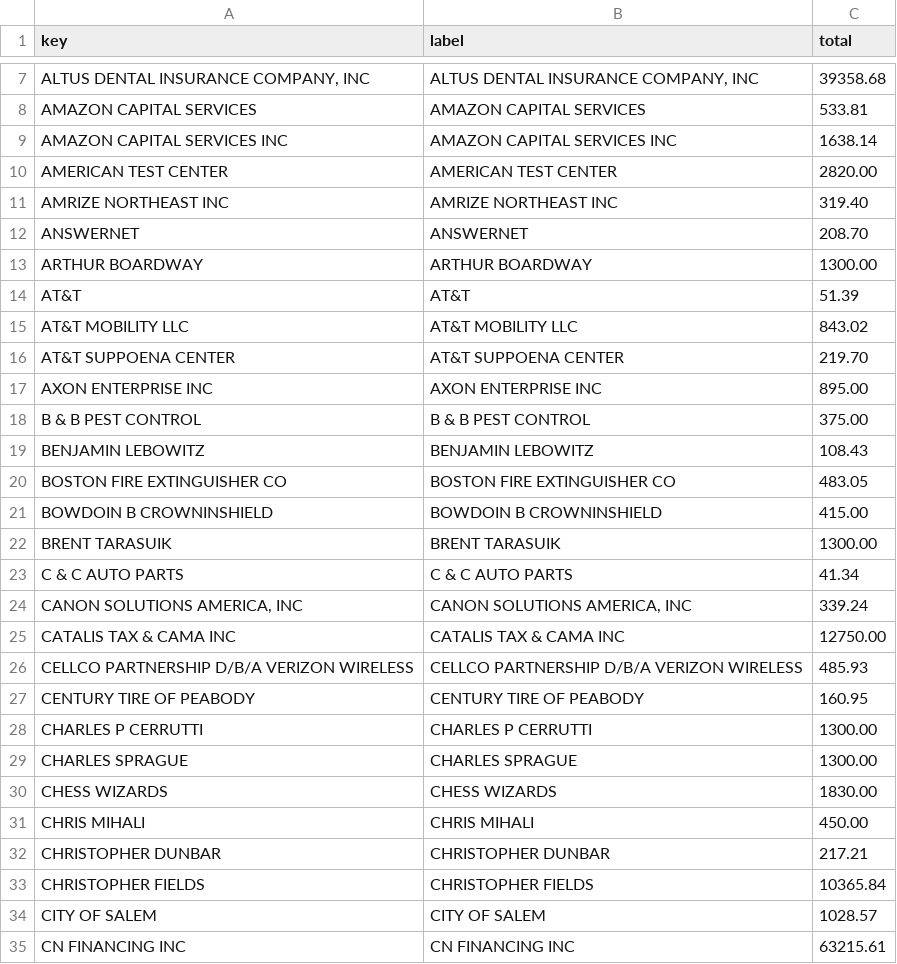
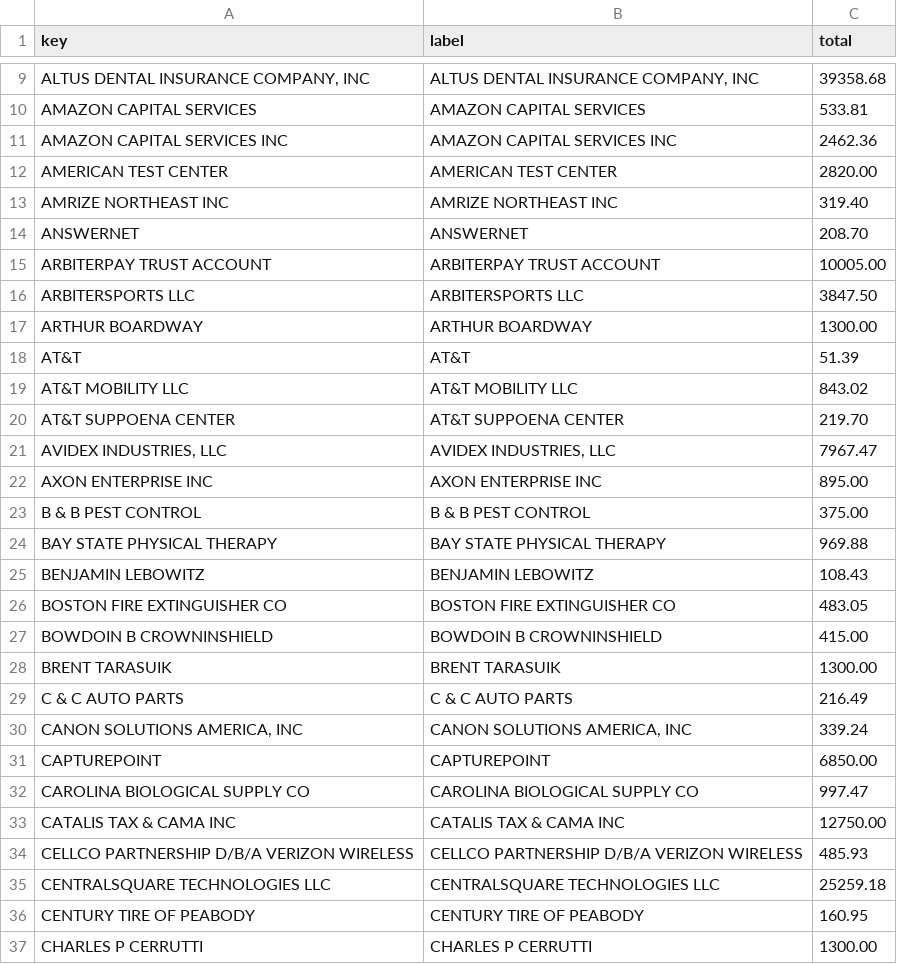
Before and after one commit to agbaber/marblehead, a CSV file: data/town_spending/vendor_totals.csv, drawn as a sheet; only a part is shown, gaps mark what is left out; the shorter side is filled out with more unchanged rows; addresses are those after the commit; the diff covers the shown part only; the diff names each change by its address in the sheet, - before the commit and + after, or states it on an @@ line.

```diff
--- a/data/town_spending/vendor_totals.csv
+++ b/data/town_spending/vendor_totals.csv
-C11 (total): 1638.14
+C11 (total): 2462.36
+row 15: ARBITERPAY TRUST ACCOUNT | ARBITERPAY TRUST ACCOUNT | 10005.00
+row 16: ARBITERSPORTS LLC | ARBITERSPORTS LLC | 3847.50
+row 21: AVIDEX INDUSTRIES, LLC | AVIDEX INDUSTRIES, LLC | 7967.47
+row 24: BAY STATE PHYSICAL THERAPY | BAY STATE PHYSICAL THERAPY | 969.88
-C29 (total): 41.34
+C29 (total): 216.49
+row 31: CAPTUREPOINT | CAPTUREPOINT | 6850.00
+row 32: CAROLINA BIOLOGICAL SUPPLY CO | CAROLINA BIOLOGICAL SUPPLY CO | 997.47
+row 35: CENTRALSQUARE TECHNOLOGIES LLC | CENTRALSQUARE TECHNOLOGIES LLC | 25259.18
```
Also changed, not shown: 46 added rows and 10 edited cells elsewhere in this file, data/town_spending/department_totals.csv, 1 other file.
